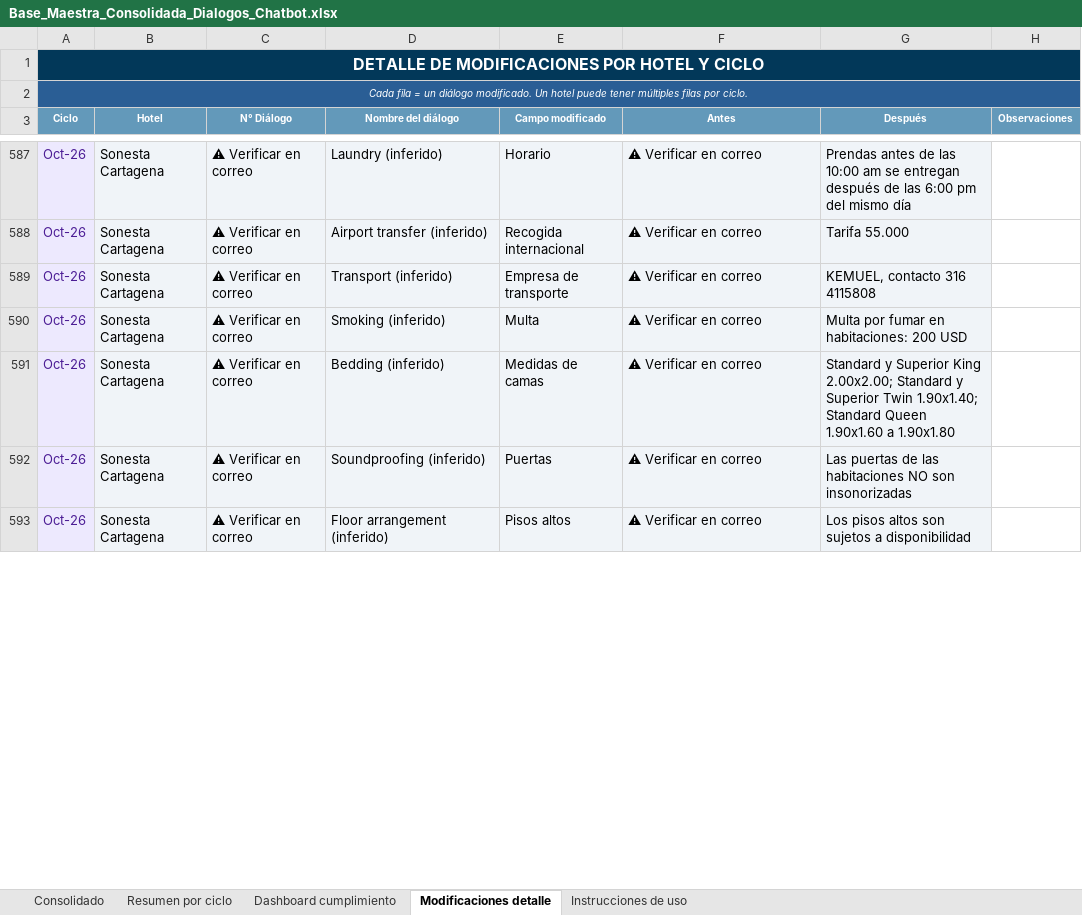
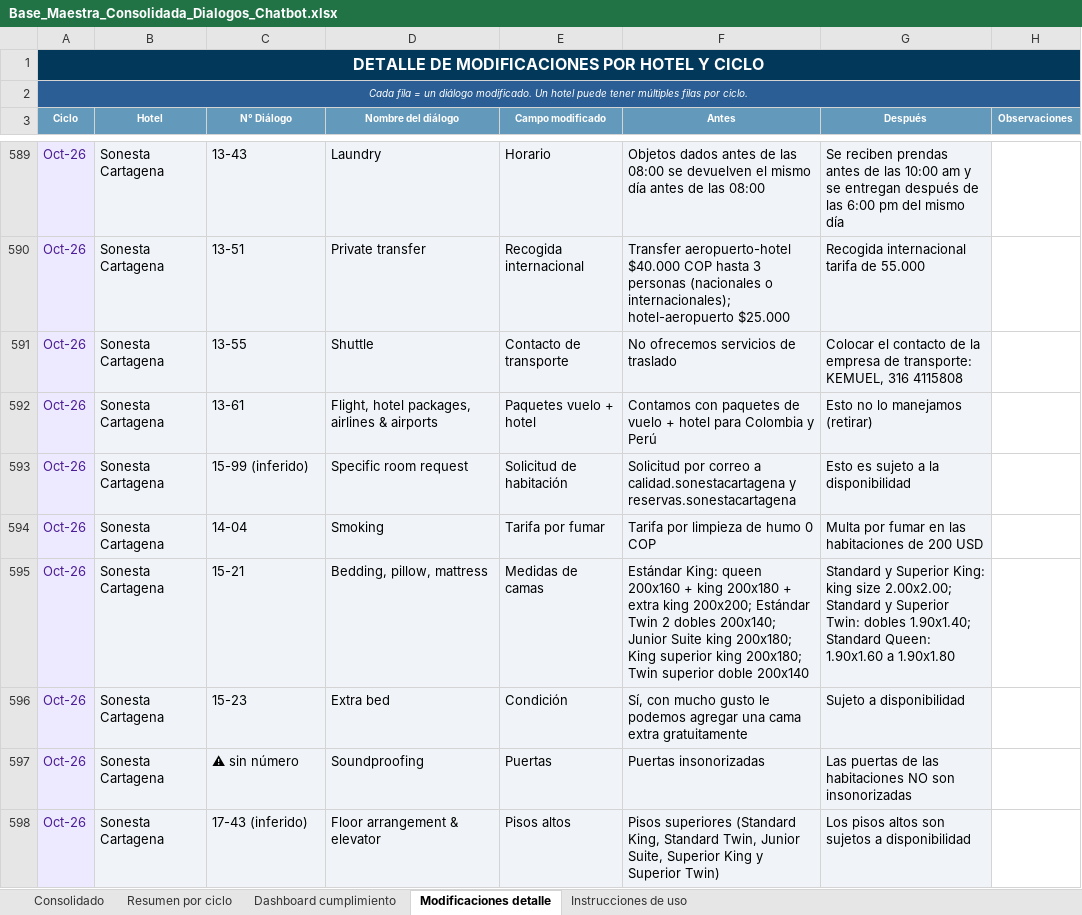
Before and after one commit to santiagocristancho0722/seguimiento-dialogos-chatbot-ghl, an Excel workbook: Base_Maestra_Consolidada_Dialogos_Chatbot.xlsx, sheet Modificaciones detalle, drawn as a sheet; only a part is shown, gaps mark what is left out; values as stored, in another font and other column widths than the file's, no borders; addresses are those after the commit; the diff covers the shown part only; the diff names each change by its address in the sheet, - before the commit and + after, or states it on an @@ line.

```diff
--- a/Base_Maestra_Consolidada_Dialogos_Chatbot.xlsx (sheet Modificaciones detalle)
+++ b/Base_Maestra_Consolidada_Dialogos_Chatbot.xlsx (sheet Modificaciones detalle)
-C589 (N° Diálogo): ⚠ Verificar en correo
+C589 (N° Diálogo): 13-43
-D589 (Nombre del diálogo): Laundry (inferido)
+D589 (Nombre del diálogo): Laundry
-F589 (Antes): ⚠ Verificar en correo
+F589 (Antes): Objetos dados antes de las 08:00 se devuelven el mismo día antes de las 08:00
-G589 (Después): Prendas antes de las 10:00 am se entregan…
+G589 (Después): Se reciben prendas antes de las 10:00 am y se entregan…
-C590 (N° Diálogo): ⚠ Verificar en correo
+C590 (N° Diálogo): 13-51
-D590 (Nombre del diálogo): Airport transfer (inferido)
+D590 (Nombre del diálogo): Private transfer
-F590 (Antes): ⚠ Verificar en correo
+F590 (Antes): Transfer aeropuerto-hotel $40.000 COP hasta 3 personas (nacionales o internacionales); hotel-aeropuerto $25.000
-G590 (Después): Tarifa 55.000
+G590 (Después): Recogida internacional tarifa de 55.000
-C591 (N° Diálogo): ⚠ Verificar en correo
+C591 (N° Diálogo): 13-55
-D591 (Nombre del diálogo): Transport (inferido)
+D591 (Nombre del diálogo): Shuttle
-E591 (Campo modificado): Empresa de transporte
+E591 (Campo modificado): Contacto de transporte
-F591 (Antes): ⚠ Verificar en correo
+F591 (Antes): No ofrecemos servicios de traslado
-G591 (Después): KEMUEL, contacto 316 4115808
+G591 (Después): Colocar el contacto de la empresa de transporte: KEMUEL, 316 4115808
+row 592: Oct-26 | Sonesta Cartagena | 13-61 | Flight, hotel packages, airlines & airports | Paquetes vuelo + hotel | Contamos con paquetes de vuelo + hotel para Colombia y Perú | Esto no lo manejamos (retirar)
+row 593: Oct-26 | Sonesta Cartagena | 15-99 (inferido) | Specific room request | Solicitud de habitación | Solicitud por correo a calidad.sonestacartagena y reservas.sonestacartagena | Esto es sujeto a la disponibilidad
-C594 (N° Diálogo): ⚠ Verificar en correo
+C594 (N° Diálogo): 14-04
-D594 (Nombre del diálogo): Smoking (inferido)
+D594 (Nombre del diálogo): Smoking
-E594 (Campo modificado): Multa
+E594 (Campo modificado): Tarifa por fumar
-F594 (Antes): ⚠ Verificar en correo
+F594 (Antes): Tarifa por limpieza de humo 0 COP
-G594 (Después): Multa por fumar en habitaciones: 200 USD
+G594 (Después): Multa por fumar en las habitaciones de 200 USD
-C595 (N° Diálogo): ⚠ Verificar en correo
+C595 (N° Diálogo): 15-21
-D595 (Nombre del diálogo): Bedding (inferido)
+D595 (Nombre del diálogo): Bedding, pillow, mattress
-F595 (Antes): ⚠ Verificar en correo
+F595 (Antes): Estándar King: queen 200x160 + king 200x180 + extra king 200x200; Estándar Twin 2 dobles 200x140; Junior Suite king 200x180; King superior king 200x180; Twin superior doble 200x140
-G595 (Después): …y Superior King 2.00x2.00; Standard y Superior Twin 1.90x1.40; Standard Queen 1.90x1.60 a…
+G595 (Después): …y Superior King: king size 2.00x2.00; Standard y Superior Twin: dobles 1.90x1.40; Standard Queen: 1.90x1.60 a…
+row 596: Oct-26 | Sonesta Cartagena | 15-23 | Extra bed | Condición | Sí, con mucho gusto le podemos agregar una cama extra gratuitamente | Sujeto a disponibilidad
-C597 (N° Diálogo): ⚠ Verificar en correo
+C597 (N° Diálogo): ⚠ sin número
-D597 (Nombre del diálogo): Soundproofing (inferido)
+D597 (Nombre del diálogo): Soundproofing
-F597 (Antes): ⚠ Verificar en correo
+F597 (Antes): Puertas insonorizadas
-C598 (N° Diálogo): ⚠ Verificar en correo
+C598 (N° Diálogo): 17-43 (inferido)
-D598 (Nombre del diálogo): Floor arrangement (inferido)
+D598 (Nombre del diálogo): Floor arrangement & elevator
-F598 (Antes): ⚠ Verificar en correo
+F598 (Antes): Pisos superiores (Standard King, Standard Twin, Junior Suite, Superior King y Superior Twin)
```
Also changed, not shown: 4 added rows and 44 edited cells elsewhere in this sheet, sheet Consolidado, 1 other file.
